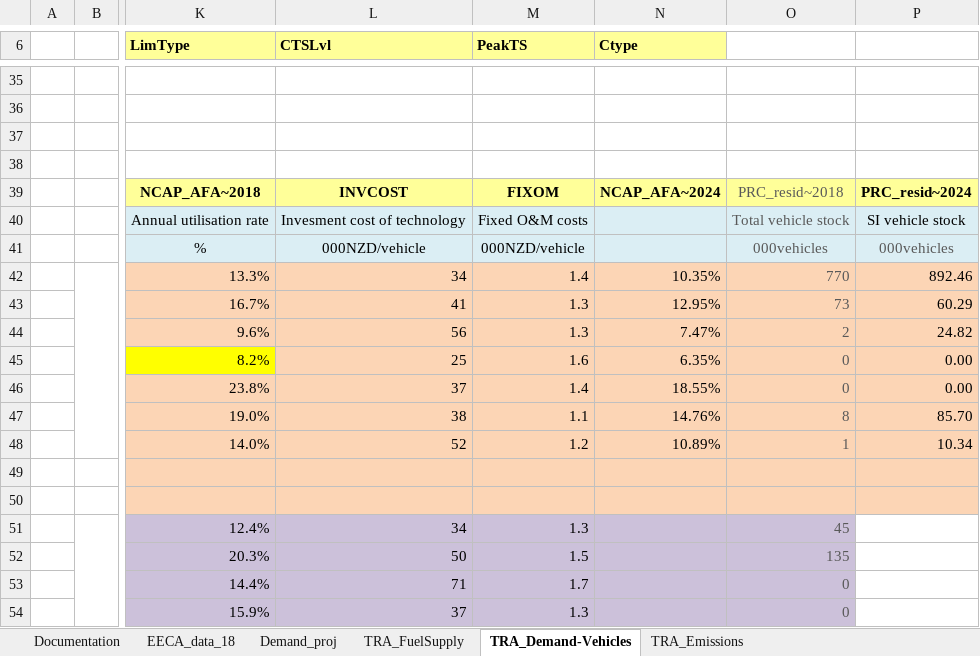
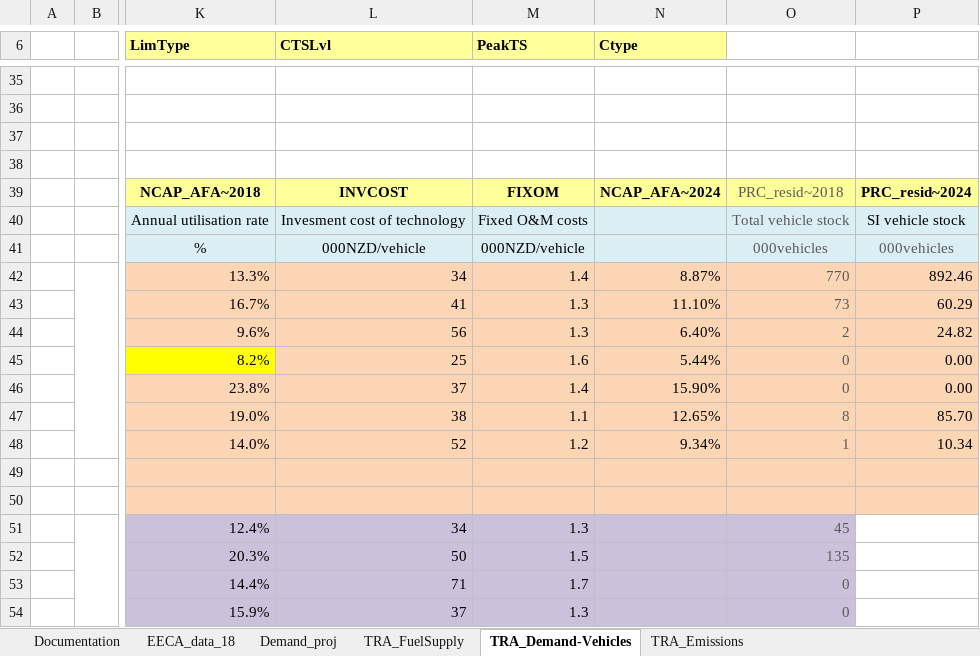
Before and after one commit to akanudia/VerveStacks_NZL_EECA, an Excel workbook: VT_SI_TRA_V4.xlsx, sheet TRA_Demand-Vehicles, drawn as a sheet; only a part is shown, gaps mark what is left out; values as stored, in another font and other column widths than the file's, no borders; the diff names each change by its address in the sheet, - before the commit and + after, or states it on an @@ line.

```diff
--- a/VT_SI_TRA_V4.xlsx (sheet TRA_Demand-Vehicles)
+++ b/VT_SI_TRA_V4.xlsx (sheet TRA_Demand-Vehicles)
-N42 (Ctype): 10.35%
+N42 (Ctype): 8.87%
-N43 (Ctype): 12.95%
+N43 (Ctype): 11.10%
-N44 (Ctype): 7.47%
+N44 (Ctype): 6.40%
-N45 (Ctype): 6.35%
+N45 (Ctype): 5.44%
-N46 (Ctype): 18.55%
+N46 (Ctype): 15.90%
-N47 (Ctype): 14.76%
+N47 (Ctype): 12.65%
-N48 (Ctype): 10.89%
+N48 (Ctype): 9.34%
```
Also changed, not shown: VT_NI_TRA_V4.xlsx.
